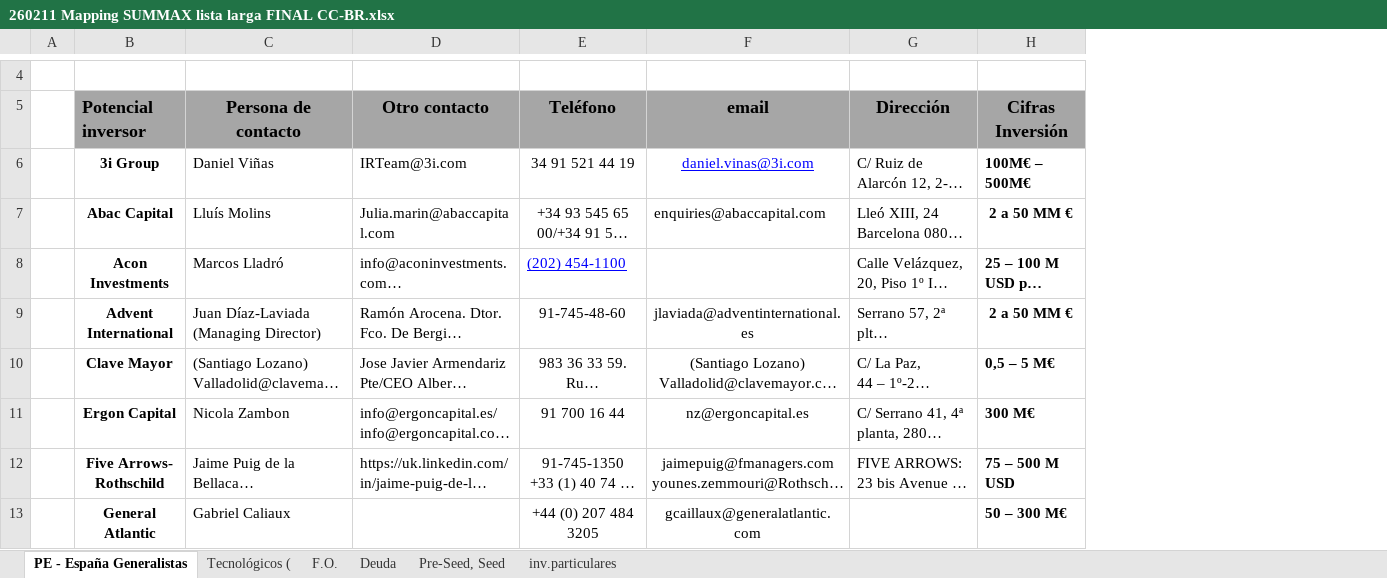
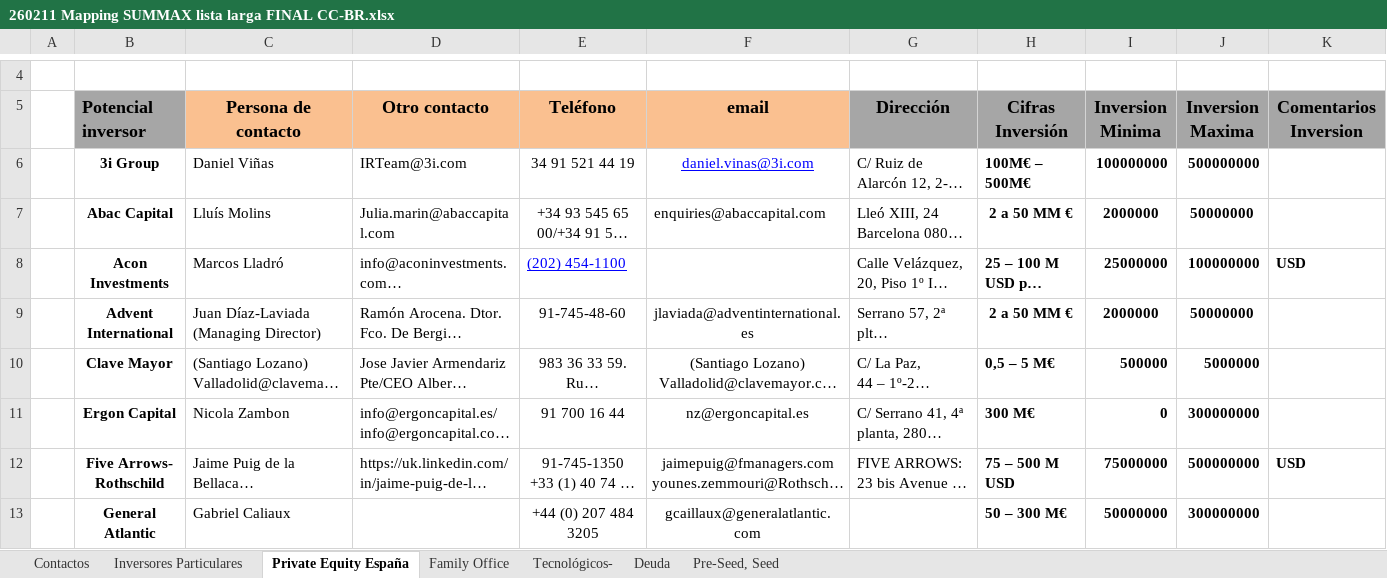
Before and after one commit to DomiUK94/SUMMAX_CRM, an Excel workbook: 260211 Mapping SUMMAX lista larga FINAL CC-BR.xlsx, sheet Private Equity España, drawn as a sheet; only a part is shown, gaps mark what is left out; long unchanged cells end in …; values as stored, in another font and other column widths than the file's, no borders; charts and pictures not drawn; the diff names each change by its address in the sheet, - before the commit and + after, or states it on an @@ line.

```diff
--- a/260211 Mapping SUMMAX lista larga FINAL CC-BR.xlsx (sheet Private Equity España)
+++ b/260211 Mapping SUMMAX lista larga FINAL CC-BR.xlsx (sheet Private Equity España)
-sheet tab: PE - España Generalistas
+sheet tab: Private Equity España
-sheet tab: Tecnológicos (
+sheet tab: Tecnológicos-
-sheet tab: F.O.
-sheet tab: inv.particulares
+sheet tab: Contactos
+sheet tab: Inversores Particulares
+sheet tab: Family Office
+column I (Inversion Minima), rows 6-13: 100000000 | 2000000 | 25000000 | 2000000 | 500000 | 0 | 75000000 | 50000000
+column J (Inversion Maxima), rows 6-13: 500000000 | 50000000 | 100000000 | 50000000 | 5000000 | 300000000 | 500000000 | 300000000
+column K (Comentarios Inversion), rows 8-12: USD |  |  |  | USD
-C5:F5 fill: #A6A6A6
+C5:F5 fill: #FAC090
```
Also changed, not shown: sheet Pre-Seed, Seed, sheet Deuda, sheet Tecnológicos-, hidden cells, charts or pictures, 17 other files.
